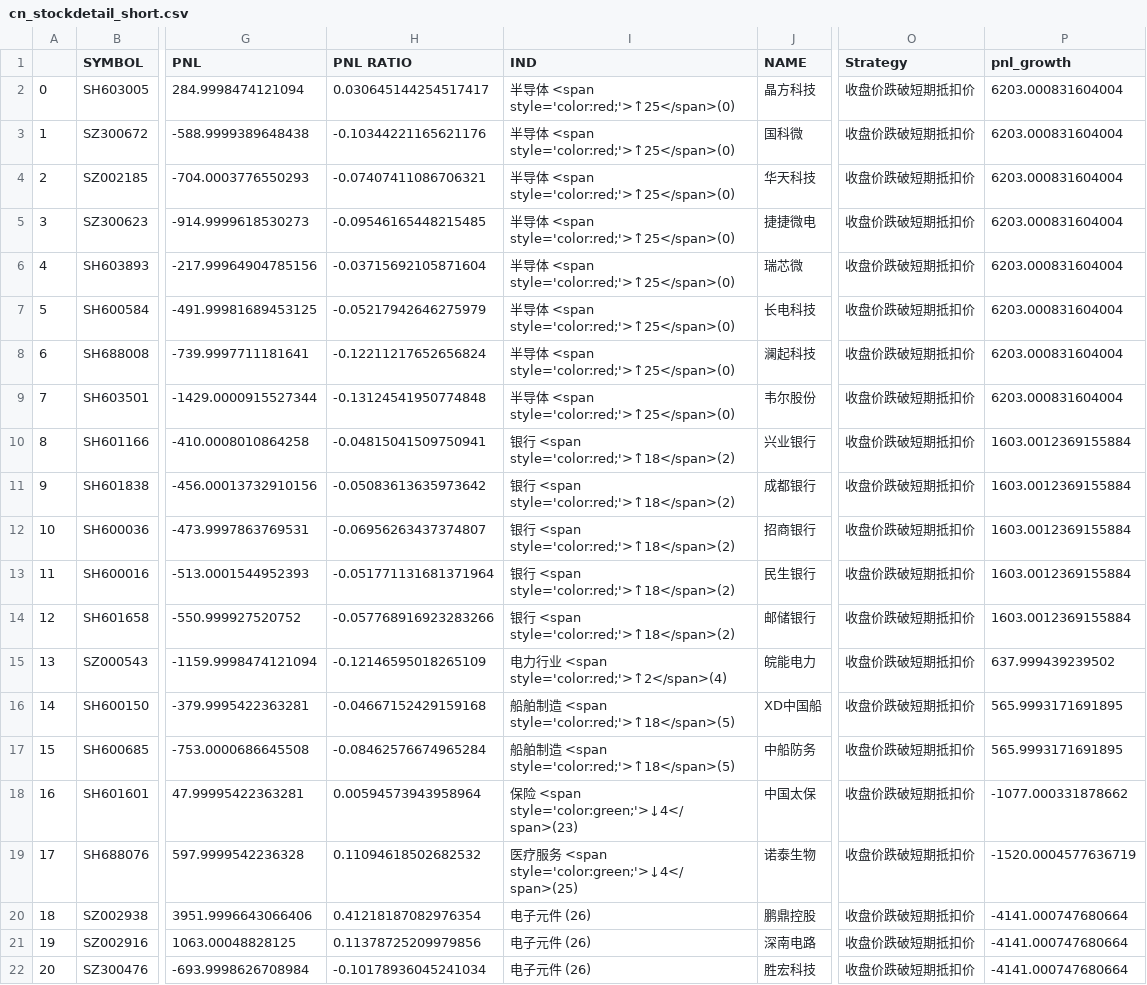
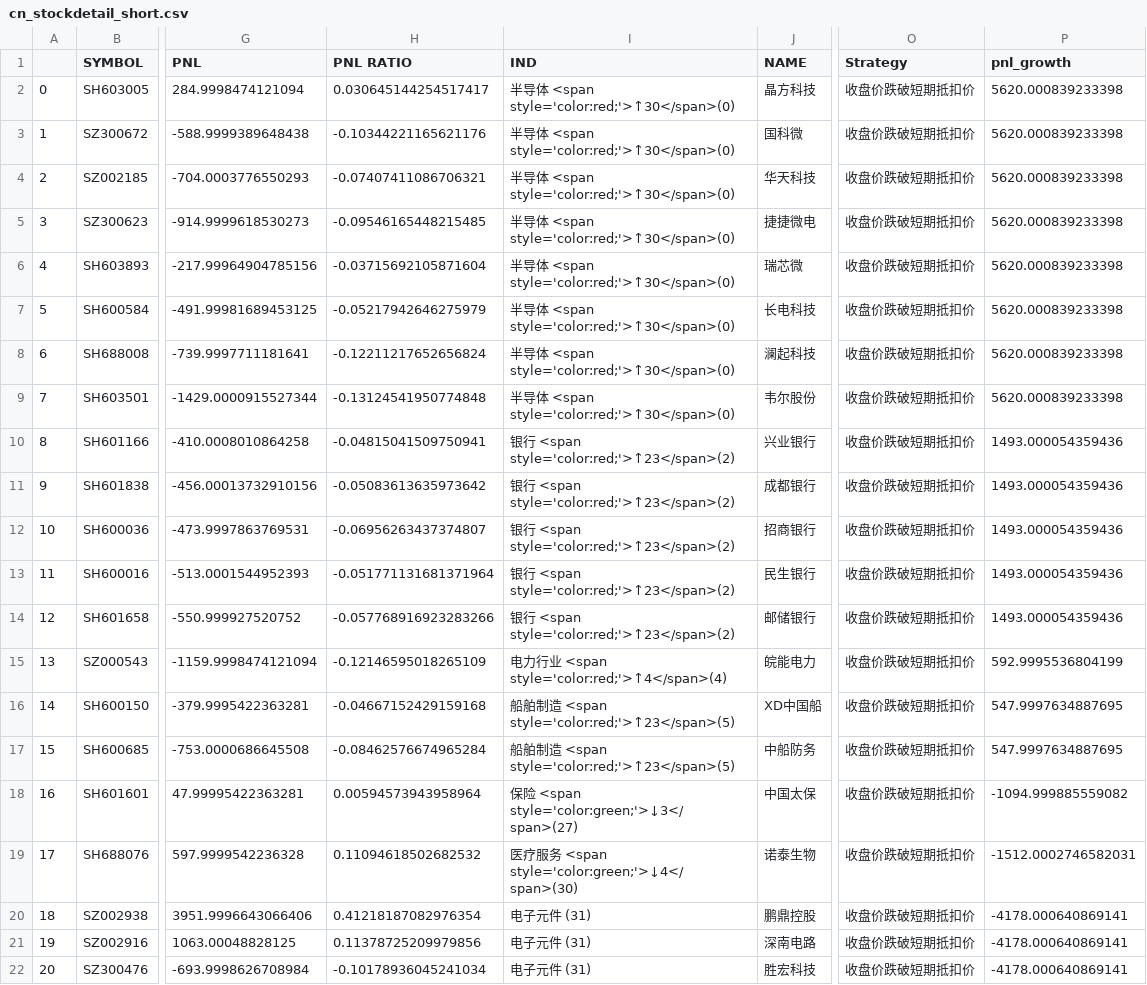
Before and after one commit to joeyrensh/pub_finance, a CSV file: pub_finance/finance/images/cn_stockdetail_short.csv, drawn as a sheet; only a part is shown, gaps mark what is left out; the diff names each change by its address in the sheet, - before the commit and + after, or states it on an @@ line.

```diff
--- a/pub_finance/finance/images/cn_stockdetail_short.csv
+++ b/pub_finance/finance/images/cn_stockdetail_short.csv
-I2:I9 (IND): 半导体 <span style='color:red;'>↑25</span>(0)
+I2:I9 (IND): 半导体 <span style='color:red;'>↑30</span>(0)
-P2:P9 (pnl_growth): 6203.000831604004
+P2:P9 (pnl_growth): 5620.000839233398
-I10:I14 (IND): 银行 <span style='color:red;'>↑18</span>(2)
+I10:I14 (IND): 银行 <span style='color:red;'>↑23</span>(2)
-P10:P14 (pnl_growth): 1603.0012369155884
+P10:P14 (pnl_growth): 1493.000054359436
-I15 (IND): 电力行业 <span style='color:red;'>↑2</span>(4)
+I15 (IND): 电力行业 <span style='color:red;'>↑4</span>(4)
-P15 (pnl_growth): 637.999439239502
+P15 (pnl_growth): 592.9995536804199
-I16:I17 (IND): 船舶制造 <span style='color:red;'>↑18</span>(5)
+I16:I17 (IND): 船舶制造 <span style='color:red;'>↑23</span>(5)
-P16:P17 (pnl_growth): 565.9993171691895
+P16:P17 (pnl_growth): 547.9997634887695
-I18 (IND): 保险 <span style='color:green;'>↓4</span>(23)
+I18 (IND): 保险 <span style='color:green;'>↓3</span>(27)
-P18 (pnl_growth): -1077.000331878662
+P18 (pnl_growth): -1094.999885559082
-I19 (IND): 医疗服务 <span style='color:green;'>↓4</span>(25)
+I19 (IND): 医疗服务 <span style='color:green;'>↓4</span>(30)
-P19 (pnl_growth): -1520.0004577636719
+P19 (pnl_growth): -1512.0002746582031
-I20:I22 (IND): 电子元件 (26)
+I20:I22 (IND): 电子元件 (31)
-P20:P22 (pnl_growth): -4141.000747680664
+P20:P22 (pnl_growth): -4178.000640869141
```
Also changed, not shown: pub_finance/finance/images/cn_etf.csv, pub_finance/finance/images/cn_stockdetail.csv, 19 other files.
